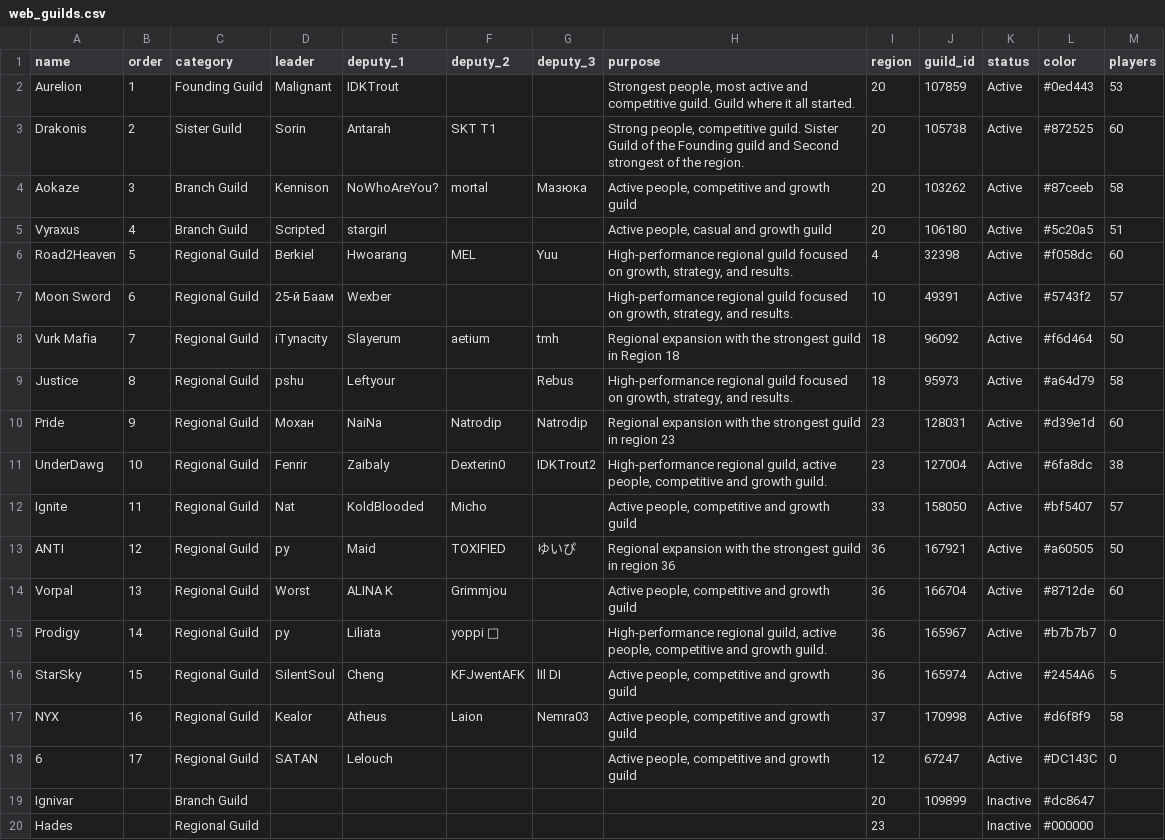
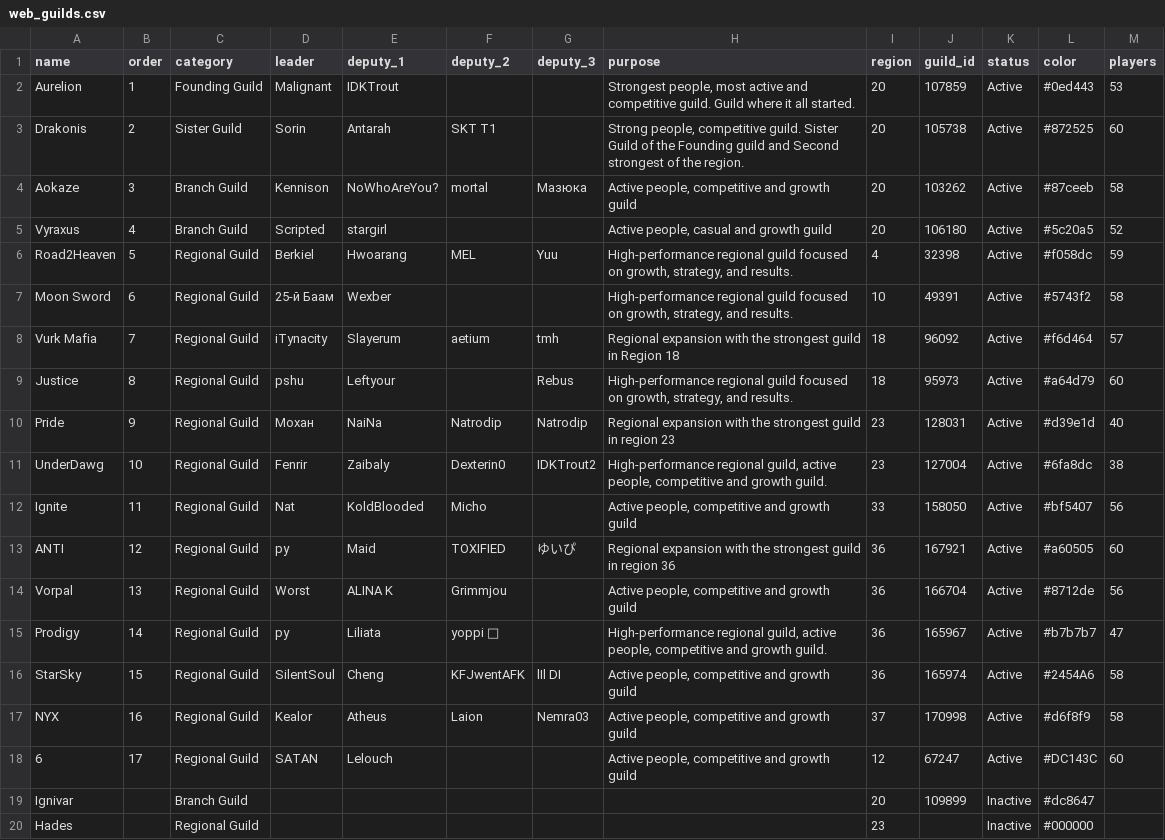
Before and after one commit to IDKTrout/eden-alliance, a CSV file: src/data/web_guilds.csv, drawn as a sheet.

```diff
--- a/src/data/web_guilds.csv
+++ b/src/data/web_guilds.csv
@@ -4,16 +4,16 @@ Drakonis,2,Sister Guild,Sorin,Antarah,SKT T1,,"Strong people, competitive guild.
 Aokaze,3,Branch Guild,Kennison,NoWhoAreYou?,mortal,Мазюка,"Active people, competitive and growth guild",20,103262,Active,#87ceeb,58
-Vyraxus,4,Branch Guild,Scripted,stargirl,,,"Active people, casual and growth guild",20,106180,Active,#5c20a5,51
-Road2Heaven,5,Regional Guild,Berkiel,Hwoarang,MEL,Yuu,"High-performance regional guild focused on growth, strategy, and results.",4,32398,Active,#f058dc,60
-Moon Sword,6,Regional Guild,25-й Баам,Wexber,,,"High-performance regional guild focused on growth, strategy, and results.",10,49391,Active,#5743f2,57
-Vurk Mafia,7,Regional Guild,iTynacity,Slayerum,aetium,tmh,Regional expansion with the strongest guild in Region 18,18,96092,Active,#f6d464,50
-Justice,8,Regional Guild,pshu,Leftyour,,Rebus,"High-performance regional guild focused on growth, strategy, and results.",18,95973,Active,#a64d79,58
-Pride,9,Regional Guild,Мохан,NaiNa,Natrodip,Natrodip,Regional expansion with the strongest guild in region 23,23,128031,Active,#d39e1d,60
+Vyraxus,4,Branch Guild,Scripted,stargirl,,,"Active people, casual and growth guild",20,106180,Active,#5c20a5,52
+Road2Heaven,5,Regional Guild,Berkiel,Hwoarang,MEL,Yuu,"High-performance regional guild focused on growth, strategy, and results.",4,32398,Active,#f058dc,59
+Moon Sword,6,Regional Guild,25-й Баам,Wexber,,,"High-performance regional guild focused on growth, strategy, and results.",10,49391,Active,#5743f2,58
+Vurk Mafia,7,Regional Guild,iTynacity,Slayerum,aetium,tmh,Regional expansion with the strongest guild in Region 18,18,96092,Active,#f6d464,57
+Justice,8,Regional Guild,pshu,Leftyour,,Rebus,"High-performance regional guild focused on growth, strategy, and results.",18,95973,Active,#a64d79,60
+Pride,9,Regional Guild,Мохан,NaiNa,Natrodip,Natrodip,Regional expansion with the strongest guild in region 23,23,128031,Active,#d39e1d,40
 UnderDawg,10,Regional Guild,Fenrir,Zaibaly,Dexterin0,IDKTrout2,"High-performance regional guild, active people, competitive and growth guild.",23,127004,Active,#6fa8dc,38
-Ignite,11,Regional Guild,Nat,KoldBlooded,Micho,,"Active people, competitive and growth guild",33,158050,Active,#bf5407,57
-ANTI,12,Regional Guild,py,Maid,TOXIFIED,ゆいぴ,Regional expansion with the strongest guild in region 36,36,167921,Active,#a60505,50
-Vorpal,13,Regional Guild,Worst,ALINA K,Grimmjou,,"Active people, competitive and growth guild",36,166704,Active,#8712de,60
-Prodigy,14,Regional Guild,py,Liliata,yoppi 🐣,,"High-performance regional guild, active people, competitive and growth guild.",36,165967,Active,#b7b7b7,0
-StarSky,15,Regional Guild,SilentSoul,Cheng,KFJwentAFK,lIl DI,"Active people, competitive and growth guild",36,165974,Active,#2454A6,5
+Ignite,11,Regional Guild,Nat,KoldBlooded,Micho,,"Active people, competitive and growth guild",33,158050,Active,#bf5407,56
+ANTI,12,Regional Guild,py,Maid,TOXIFIED,ゆいぴ,Regional expansion with the strongest guild in region 36,36,167921,Active,#a60505,60
+Vorpal,13,Regional Guild,Worst,ALINA K,Grimmjou,,"Active people, competitive and growth guild",36,166704,Active,#8712de,56
+Prodigy,14,Regional Guild,py,Liliata,yoppi 🐣,,"High-performance regional guild, active people, competitive and growth guild.",36,165967,Active,#b7b7b7,47
+StarSky,15,Regional Guild,SilentSoul,Cheng,KFJwentAFK,lIl DI,"Active people, competitive and growth guild",36,165974,Active,#2454A6,58
 NYX,16,Regional Guild,Kealor,Atheus,Laion,Nemra03,"Active people, competitive and growth guild",37,170998,Active,#d6f8f9,58
-6,17,Regional Guild,SATAN,Lelouch,,,"Active people, competitive and growth guild",12,67247,Active,#DC143C,0
+6,17,Regional Guild,SATAN,Lelouch,,,"Active people, competitive and growth guild",12,67247,Active,#DC143C,60
 Ignivar,,Branch Guild,,,,,,20,109899,Inactive,#dc8647,
```
Also changed, not shown: src/data/web_settings.csv.
